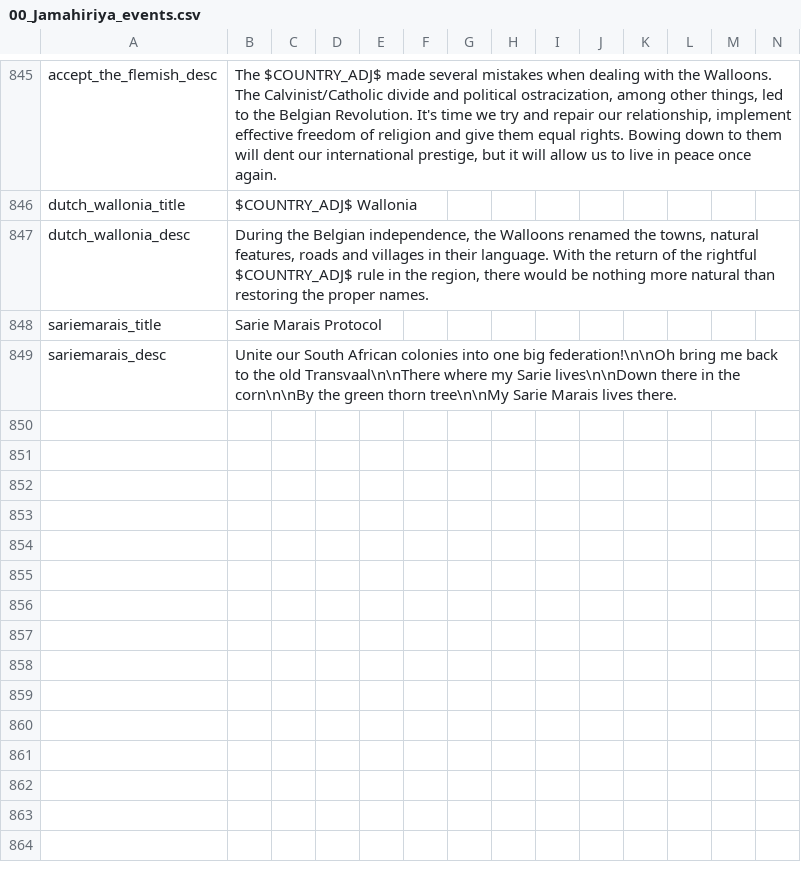
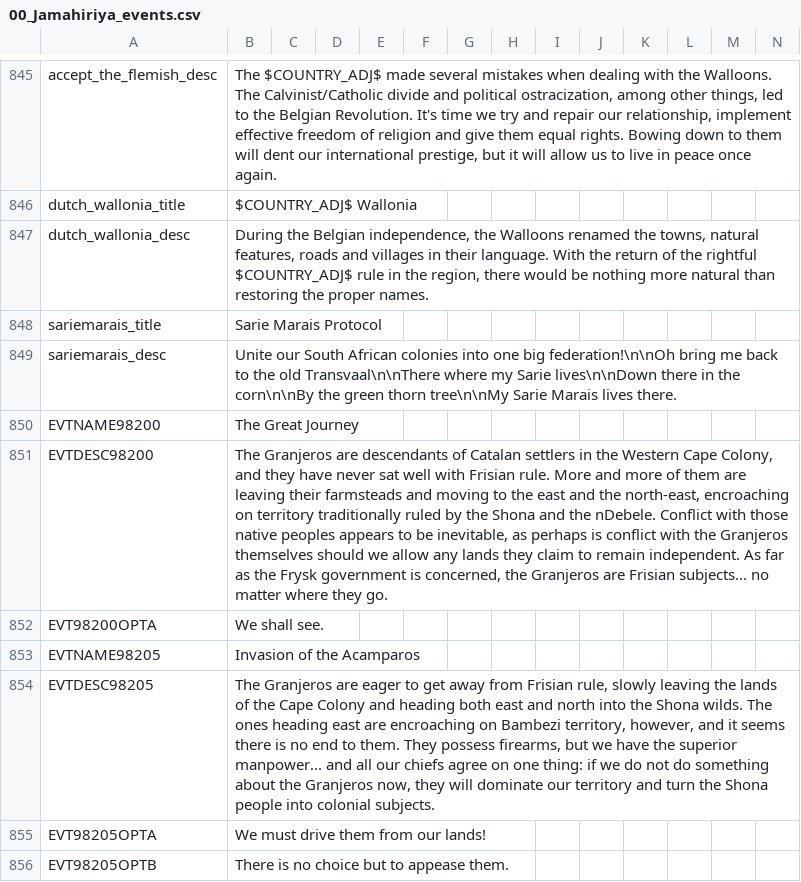
Before and after one commit to Volkorel/Jamahitoria, a CSV file: localisation/00_Jamahiriya_events.csv, drawn as a sheet; only a part is shown, gaps mark what is left out; rows hold the shown columns only; the diff names each change by its address in the sheet, - before the commit and + after, or states it on an @@ line.

```diff
--- a/localisation/00_Jamahiriya_events.csv
+++ b/localisation/00_Jamahiriya_events.csv
+row 850: EVTNAME98200 | The Great Journey
+row 851: EVTDESC98200 | The Granjeros are descendants of Catalan settlers in the Western Cape Colony, and they have never sat well with Frisian rule. More and more of them are leaving their farmsteads and moving to the east and the north-east, encroaching on territory traditionally ruled by the Shona and the nDebele. Conflict with those native peoples appears to be inevitable, as perhaps is conflict with the Granjeros themselves should we allow any lands they claim to remain independent. As far as the Frysk government is concerned, the Granjeros are Frisian subjects... no matter where they go.
+row 852: EVT98200OPTA | We shall see.
+row 853: EVTNAME98205 | Invasion of the Acamparos
+row 854: EVTDESC98205 | The Granjeros are eager to get away from Frisian rule, slowly leaving the lands of the Cape Colony and heading both east and north into the Shona wilds. The ones heading east are encroaching on Bambezi territory, however, and it seems there is no end to them. They possess firearms, but we have the superior manpower... and all our chiefs agree on one thing: if we do not do something about the Granjeros now, they will dominate our territory and turn the Shona people into colonial subjects.
+row 855: EVT98205OPTA | We must drive them from our lands!
+row 856: EVT98205OPTB | There is no choice but to appease them.
```
Also changed, not shown: localisation/00_HPM_events.csv, localisation/02_NNM_countries.csv, 3 other files.
